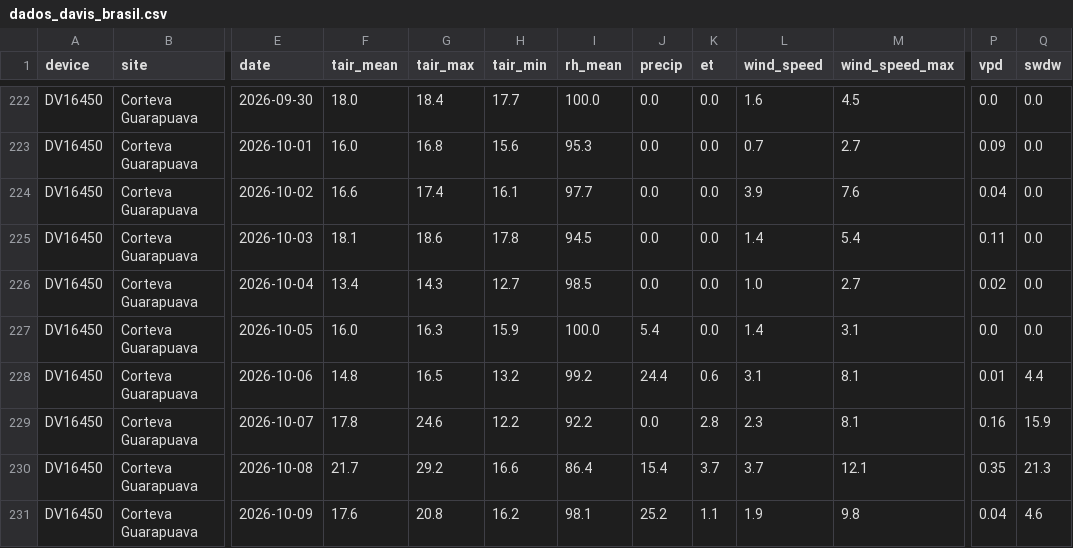
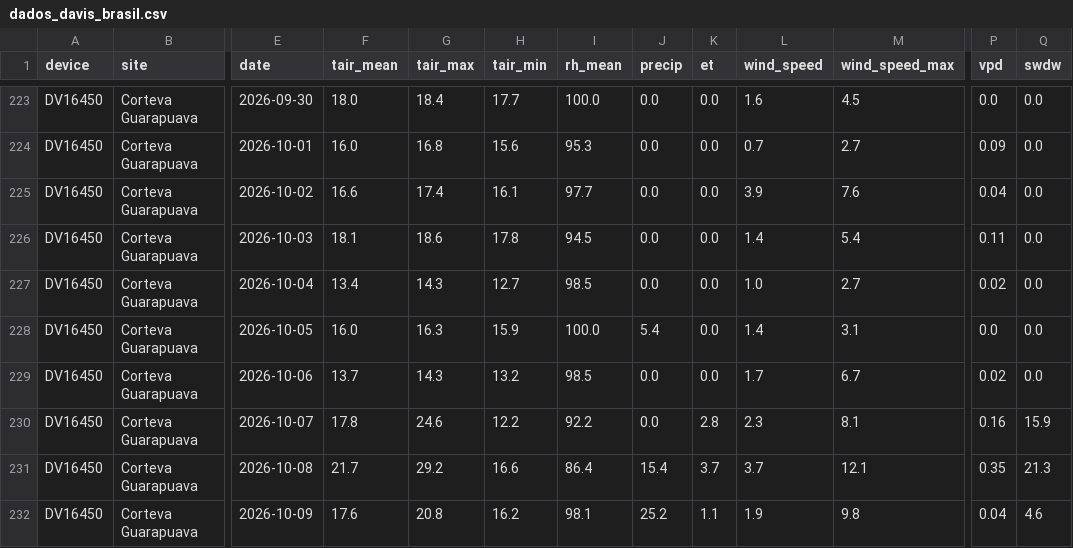
Before and after one commit to mitrutrafael/climaticos, a CSV file: dados_davis_brasil.csv, drawn as a sheet; only a part is shown, gaps mark what is left out; addresses are those after the commit; the diff covers the shown part only; the diff names each change by its address in the sheet, - before the commit and + after, or states it on an @@ line.

```diff
--- a/dados_davis_brasil.csv
+++ b/dados_davis_brasil.csv
-F229 (tair_mean): 14.8
+F229 (tair_mean): 13.7
-G229 (tair_max): 16.5
+G229 (tair_max): 14.3
-I229 (rh_mean): 99.2
+I229 (rh_mean): 98.5
-J229 (precip): 24.4
+J229 (precip): 0.0
-K229 (et): 0.6
+K229 (et): 0.0
-L229 (wind_speed): 3.1
+L229 (wind_speed): 1.7
-M229 (wind_speed_max): 8.1
+M229 (wind_speed_max): 6.7
-P229 (vpd): 0.01
+P229 (vpd): 0.02
-Q229 (swdw): 4.4
+Q229 (swdw): 0.0
```
Also changed, not shown: 1 added row and 36 edited cells elsewhere in this file, dados_climaticos_brasil.csv.
